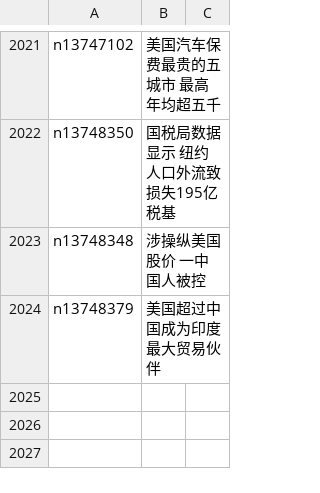
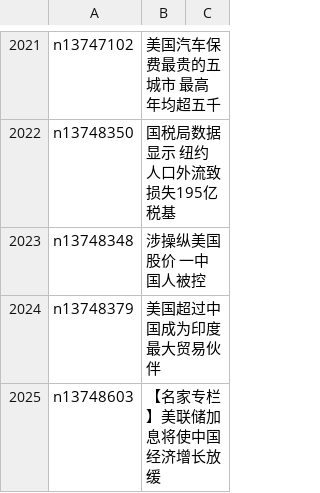
Before and after one commit to easy2view/epoch-news, a CSV file: indexes/ncid1078158.csv, drawn as a sheet; only a part is shown, gaps mark what is left out.

```diff
--- a/indexes/ncid1078158.csv
+++ b/indexes/ncid1078158.csv
@@ -2024 +2024,2 @@ n13748348,涉操纵美国股价 一中国人被控
 n13748379,美国超过中国成为印度最大贸易伙伴
+n13748603,【名家专栏】美联储加息将使中国经济增长放缓
```
Also changed, not shown: indexes/ncid1349361.csv, indexes/ncid278.csv, 56 other files.
